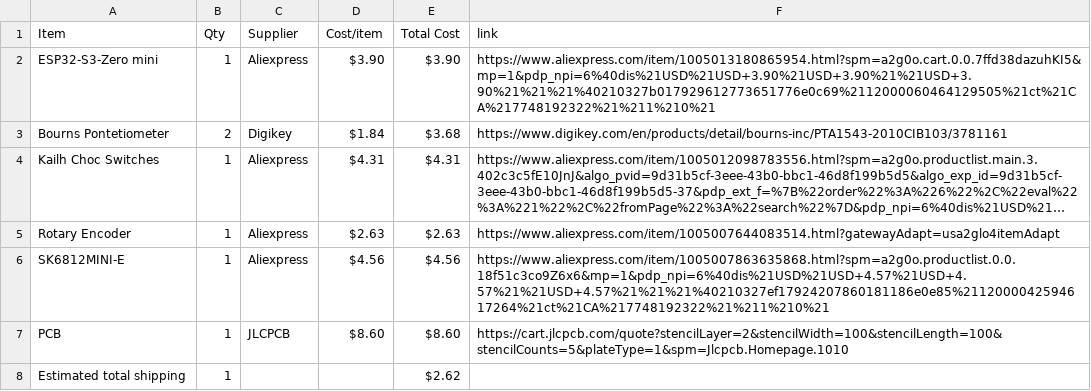
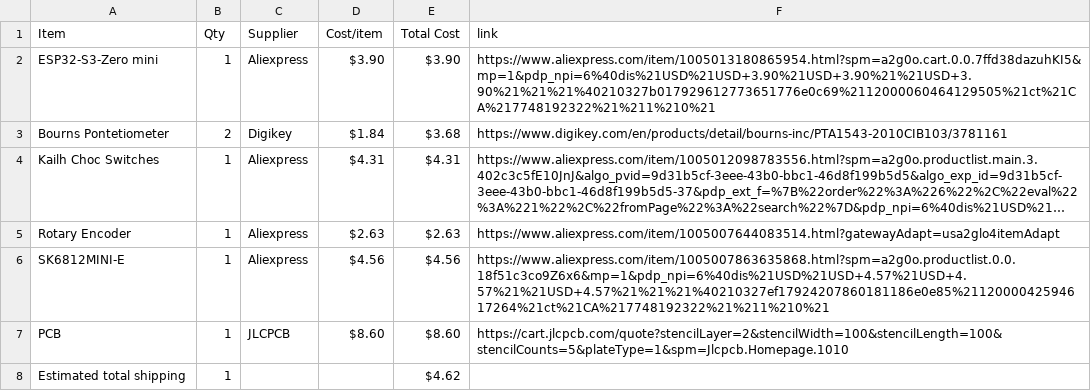
Before and after one commit to d3wzs/Midi-Keyboard, a CSV file: BOM.csv, drawn as a sheet; long unchanged cells end in ….

Commit message:
Sync Midi Keyboard - d3wzy from Half Life

```diff
--- a/BOM.csv
+++ b/BOM.csv
@@ -7,2 +7,2 @@ SK6812MINI-E,1,Aliexpress,$4.56,$4.56,https://www.aliexpress.com/item/1005007863
 PCB,1,JLCPCB,$8.60,$8.60,https://cart.jlcpcb.com/quote?stencilLayer=2&stencilWidth=100&stencilLength=100&stencilCounts=5&plateType=1&spm=Jlcpcb.Homepage.1010
-Estimated total shipping,1,,,$2.62,
+Estimated total shipping,1,,,$4.62,
```
